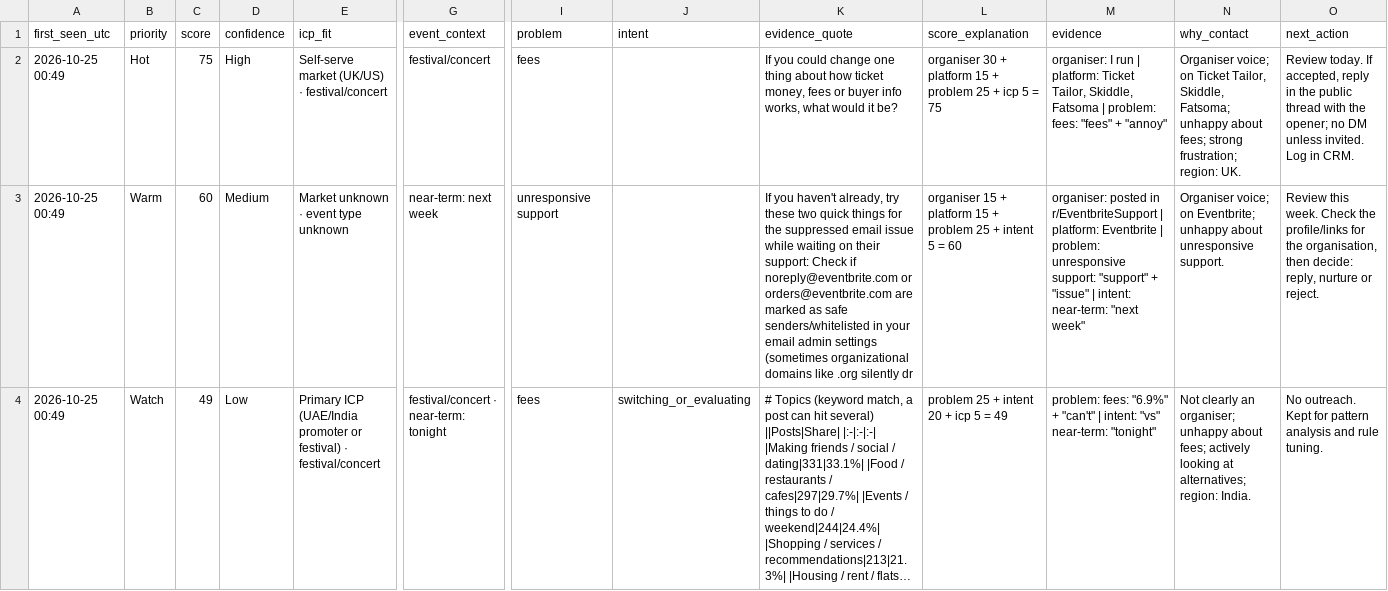
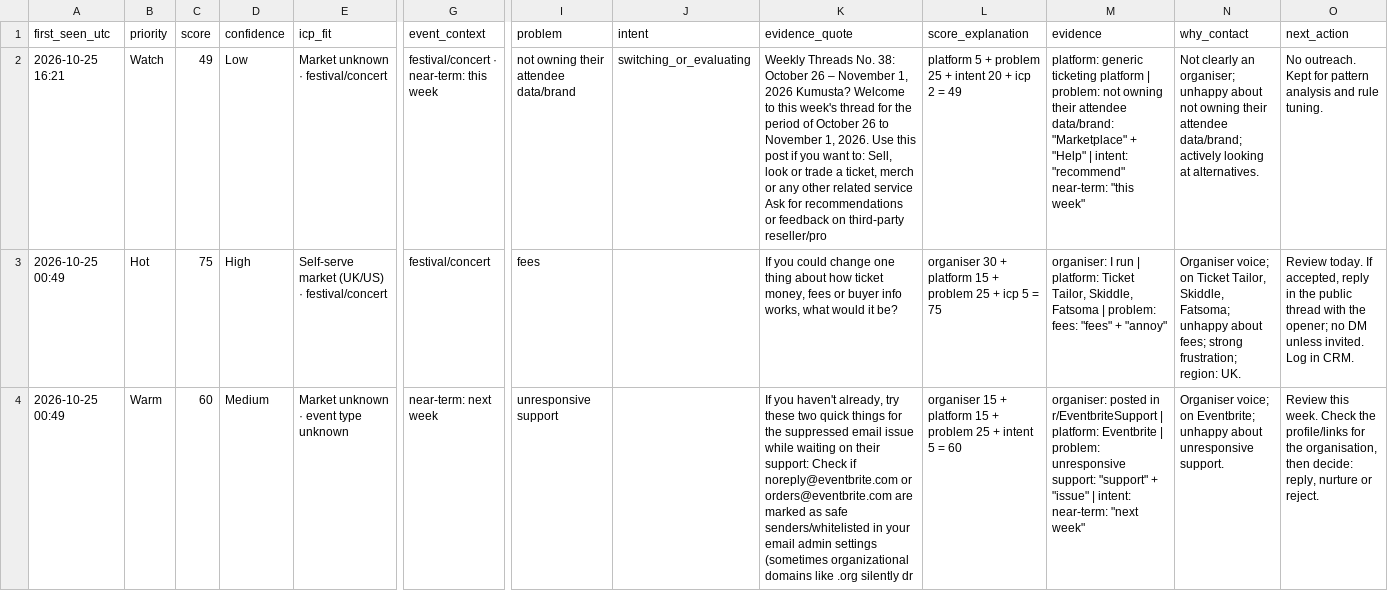
Before and after one commit to dannygrowthmarketing/ticmint-internet-listener, a CSV file: data/leads.csv, drawn as a sheet; only a part is shown, gaps mark what is left out; the shorter side is filled out with more unchanged rows; long unchanged cells end in …; rows hold the shown columns only; the diff names each change by its address in the sheet, - before the commit and + after, or states it on an @@ line.

```diff
--- a/data/leads.csv
+++ b/data/leads.csv
+row 2: 2026-10-25 16:21 | Watch | 49 | Low | Market unknown · festival/concert | festival/concert · near-term: this week | not owning their attendee data/brand | switching_or_evaluating | Weekly Threads No. 38: October 26 – November 1, 2026 Kumusta? Welcome to this week's thread for the period of October 26 to November 1, 2026. Use this post if you want to: Sell, look or trade a ticket, merch or any other related service Ask for recommendations or feedback on third-party reseller/pro | platform 5 + problem 25 + intent 20 + icp 2 = 49 | platform: generic ticketing platform | problem: not owning their attendee data/brand: "Marketplace" + "Help" | intent: "recommend" near-term: "this week" | Not clearly an organiser; unhappy about not owning their attendee data/brand; actively looking at alternatives. | No outreach. Kept for pattern analysis and rule tuning.
```
Also changed, not shown: data/runs.csv, 2 other files.
